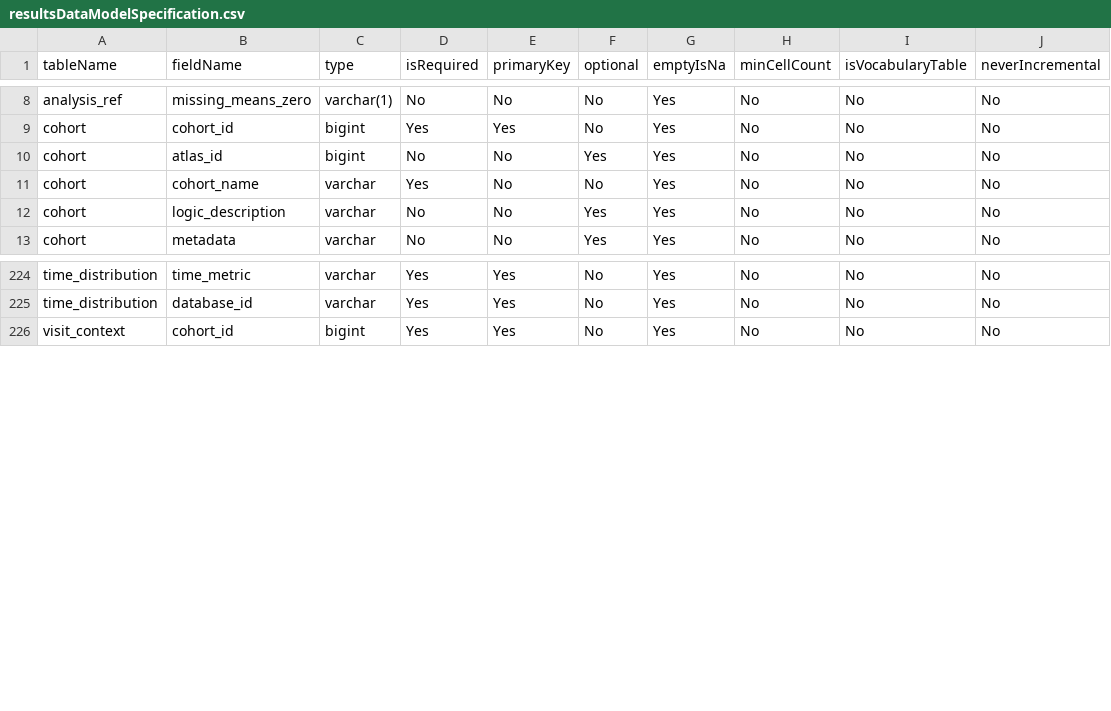
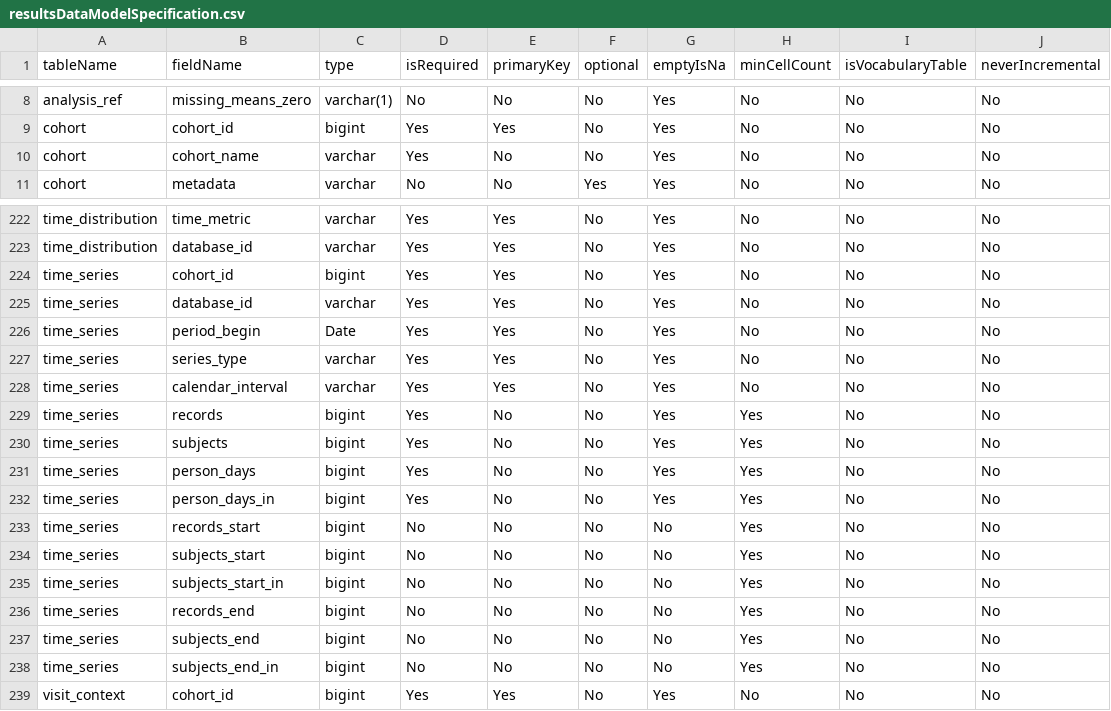
Before and after one commit to OHDSI/CohortDiagnostics, a CSV file: inst/shiny/DiagnosticsExplorer/resultsDataModelSpecification.csv, drawn as a sheet; only a part is shown, gaps mark what is left out.

Commit message:
Change usage of cohort set reference and Set runTimeSeries and runCohortRelationship to FALSE
Cohort set reference has fields like logicDescription and atlasId that are not needed for cohort diagnostics execution. Removed from required field. Any non required fields found in cohort set reference will now be stored as json in metadata field of cohort diagnostics output

Set runTimeSeries and runCohortRelationship to FALSE
update to news

```diff
--- a/inst/shiny/DiagnosticsExplorer/resultsDataModelSpecification.csv
+++ b/inst/shiny/DiagnosticsExplorer/resultsDataModelSpecification.csv
@@ -9,5 +9,3 @@ analysis_ref,missing_means_zero,varchar(1),No,No,No,Yes,No,No,No
 cohort,cohort_id,bigint,Yes,Yes,No,Yes,No,No,No
-cohort,atlas_id,bigint,No,No,Yes,Yes,No,No,No
 cohort,cohort_name,varchar,Yes,No,No,Yes,No,No,No
-cohort,logic_description,varchar,No,No,Yes,Yes,No,No,No
 cohort,metadata,varchar,No,No,Yes,Yes,No,No,No
@@ -225,2 +223,17 @@ time_distribution,time_metric,varchar,Yes,Yes,No,Yes,No,No,No
 time_distribution,database_id,varchar,Yes,Yes,No,Yes,No,No,No
+time_series,cohort_id,bigint,Yes,Yes,No,Yes,No,No,No
+time_series,database_id,varchar,Yes,Yes,No,Yes,No,No,No
+time_series,period_begin,Date,Yes,Yes,No,Yes,No,No,No
+time_series,series_type,varchar,Yes,Yes,No,Yes,No,No,No
+time_series,calendar_interval,varchar,Yes,Yes,No,Yes,No,No,No
+time_series,records,bigint,Yes,No,No,Yes,Yes,No,No
+time_series,subjects,bigint,Yes,No,No,Yes,Yes,No,No
+time_series,person_days,bigint,Yes,No,No,Yes,Yes,No,No
+time_series,person_days_in,bigint,Yes,No,No,Yes,Yes,No,No
+time_series,records_start,bigint,No,No,No,No,Yes,No,No
+time_series,subjects_start,bigint,No,No,No,No,Yes,No,No
+time_series,subjects_start_in,bigint,No,No,No,No,Yes,No,No
+time_series,records_end,bigint,No,No,No,No,Yes,No,No
+time_series,subjects_end,bigint,No,No,No,No,Yes,No,No
+time_series,subjects_end_in,bigint,No,No,No,No,Yes,No,No
 visit_context,cohort_id,bigint,Yes,Yes,No,Yes,No,No,No
```
Also changed, not shown: inst/settings/resultsDataModelSpecification.csv, 3 other files.
